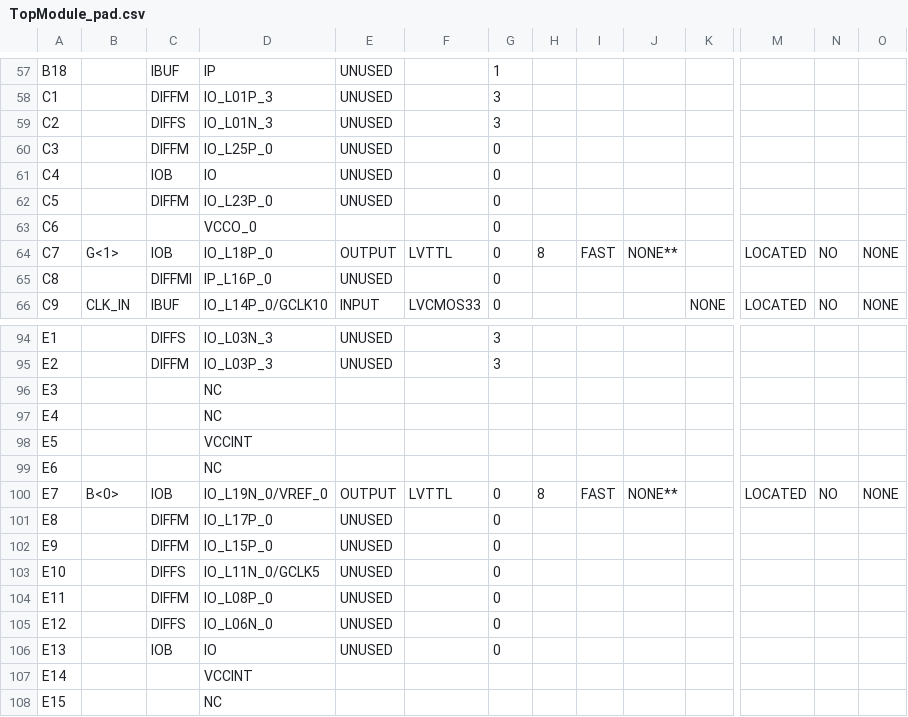
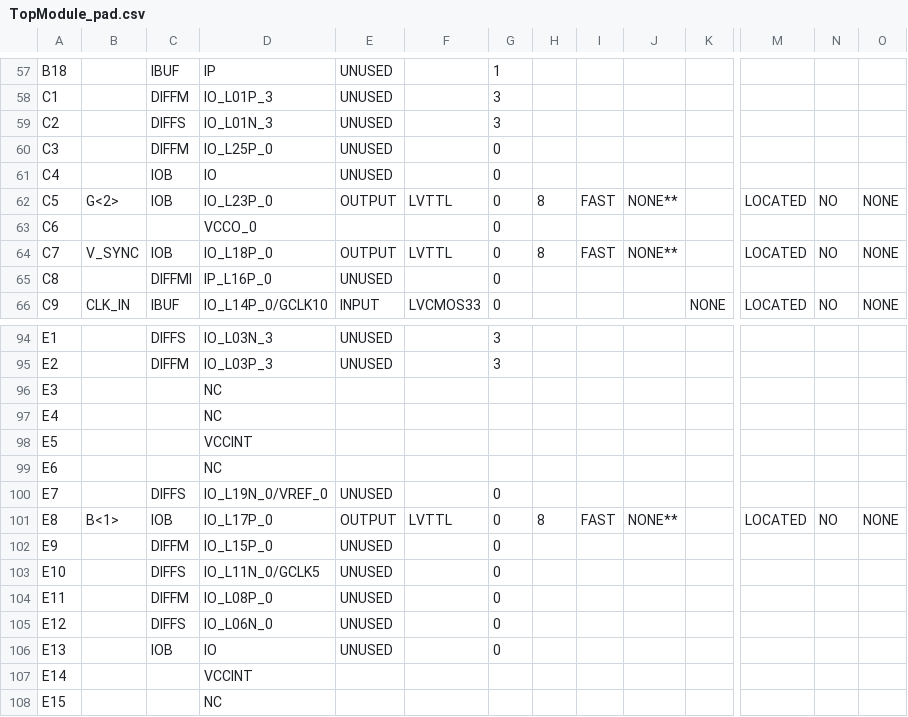
Before and after one commit to FranciscoCasado/VGA_Project, a CSV file: PongVGA/TopModule_pad.csv, drawn as a sheet; only a part is shown, gaps mark what is left out; the diff covers the shown part only; the diff names each change by its address in the sheet, - before the commit and + after, or states it on an @@ line.

```diff
--- a/PongVGA/TopModule_pad.csv
+++ b/PongVGA/TopModule_pad.csv
-B62: (empty)
+B62: G<2>
-C62: DIFFM
+C62: IOB
-E62: UNUSED
+E62: OUTPUT
-F62: (empty)
+F62: LVTTL
-H62: (empty)
+H62: 8
-I62: (empty)
+I62: FAST
-J62: (empty)
+J62: NONE**
-M62: (empty)
+M62: LOCATED
-N62: (empty)
+N62: NO
-O62: (empty)
+O62: NONE
-B64: G<1>
+B64: V_SYNC
-B100: B<0>
+B100: (empty)
-C100: IOB
+C100: DIFFS
-E100: OUTPUT
+E100: UNUSED
-F100: LVTTL
+F100: (empty)
-H100: 8
+H100: (empty)
-I100: FAST
+I100: (empty)
-J100: NONE**
+J100: (empty)
-M100: LOCATED
+M100: (empty)
-N100: NO
+N100: (empty)
-O100: NONE
+O100: (empty)
-B101: (empty)
+B101: B<1>
-C101: DIFFM
+C101: IOB
-E101: UNUSED
+E101: OUTPUT
-F101: (empty)
+F101: LVTTL
-H101: (empty)
+H101: 8
-I101: (empty)
+I101: FAST
-J101: (empty)
+J101: NONE**
-M101: (empty)
+M101: LOCATED
-N101: (empty)
+N101: NO
-O101: (empty)
+O101: NONE
```
Also changed, not shown: 15 edited cells elsewhere in this file, 47 other files.
